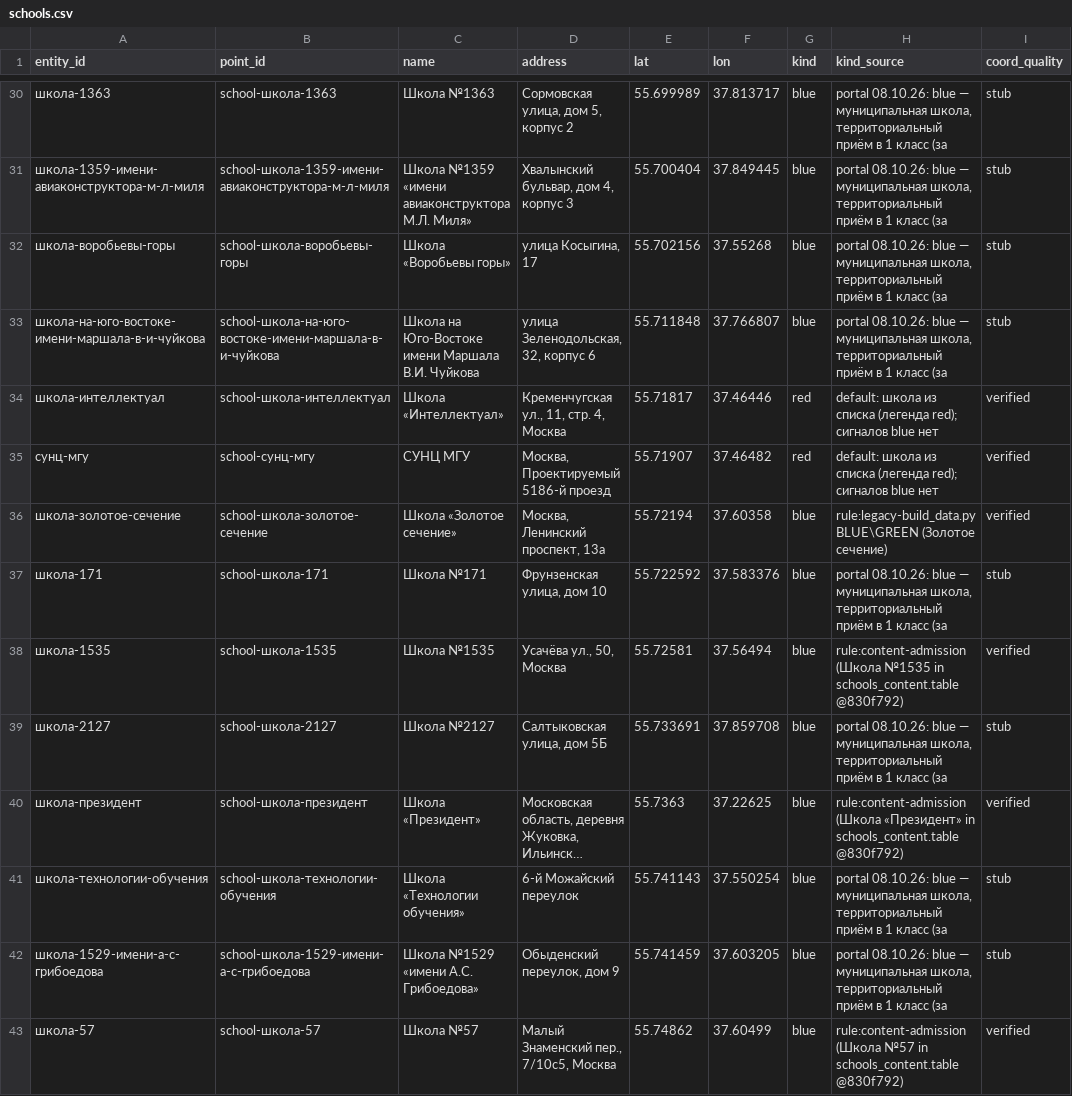
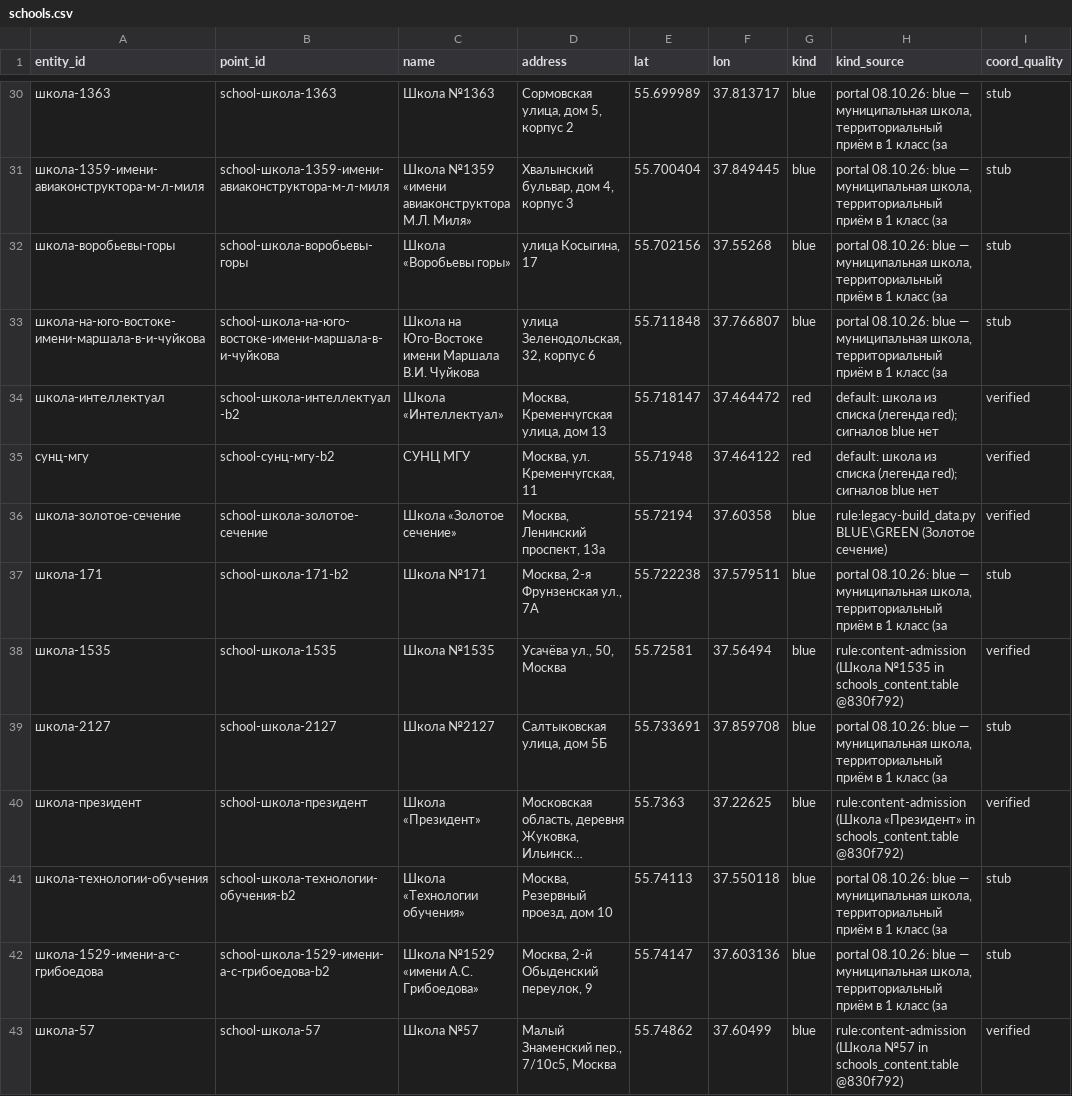
Before and after one commit to volgarevmaxim-bit/school-transport-availability, a CSV file: config/schools.csv, drawn as a sheet; only a part is shown, gaps mark what is left out; long unchanged cells end in …; the diff covers the shown part only; the diff names each change by its address in the sheet, - before the commit and + after, or states it on an @@ line.

Commit message:
base_mismatch 3-я очередь: база 1534 -> Кедрова 11, зоны 1534 пересчитаны, isochrone_base в build_schools_csv

```diff
--- a/config/schools.csv
+++ b/config/schools.csv
-B34 (point_id): school-школа-интеллектуал
+B34 (point_id): school-школа-интеллектуал-b2
-D34 (address): Кременчугская ул., 11, стр. 4, Москва
+D34 (address): Москва, Кременчугская улица, дом 13
-E34 (lat): 55.71817
+E34 (lat): 55.718147
-F34 (lon): 37.46446
+F34 (lon): 37.464472
-B35 (point_id): school-сунц-мгу
+B35 (point_id): school-сунц-мгу-b2
-D35 (address): Москва, Проектируемый 5186-й проезд
+D35 (address): Москва, ул. Кременчугская, 11
-E35 (lat): 55.71907
+E35 (lat): 55.71948
-F35 (lon): 37.46482
+F35 (lon): 37.464122
-B37 (point_id): school-школа-171
+B37 (point_id): school-школа-171-b2
-D37 (address): Фрунзенская улица, дом 10
+D37 (address): Москва, 2-я Фрунзенская ул., 7А
-E37 (lat): 55.722592
+E37 (lat): 55.722238
-F37 (lon): 37.583376
+F37 (lon): 37.579511
-B41 (point_id): school-школа-технологии-обучения
+B41 (point_id): school-школа-технологии-обучения-b2
-D41 (address): 6-й Можайский переулок
+D41 (address): Москва, Резервный проезд, дом 10
-E41 (lat): 55.741143
+E41 (lat): 55.74113
-F41 (lon): 37.550254
+F41 (lon): 37.550118
-B42 (point_id): school-школа-1529-имени-а-с-грибоедова
+B42 (point_id): school-школа-1529-имени-а-с-грибоедова-b2
-D42 (address): Обыденский переулок, дом 9
+D42 (address): Москва, 2-й Обыденский переулок, 9
-E42 (lat): 55.741459
+E42 (lat): 55.74147
-F42 (lon): 37.603205
+F42 (lon): 37.603136
```
Also changed, not shown: 2 added rows, 2 removed rows and 16 edited cells elsewhere in this file, config/buildings.csv, 6 other files.
